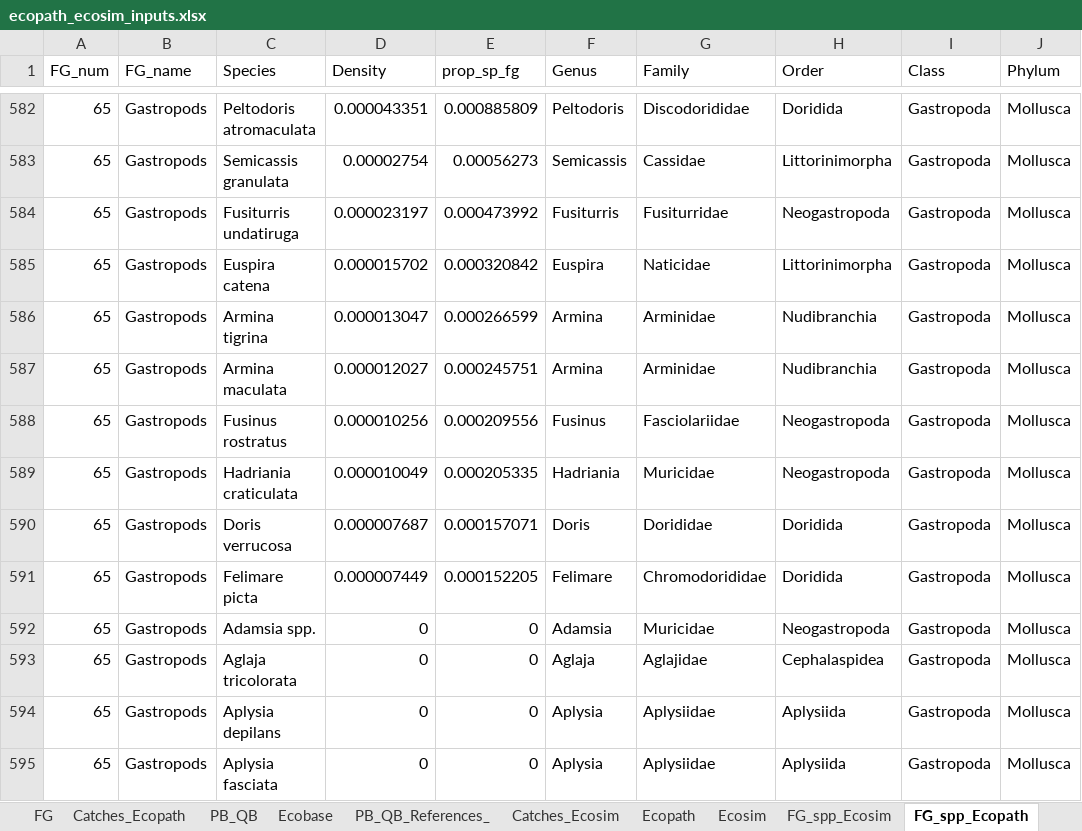
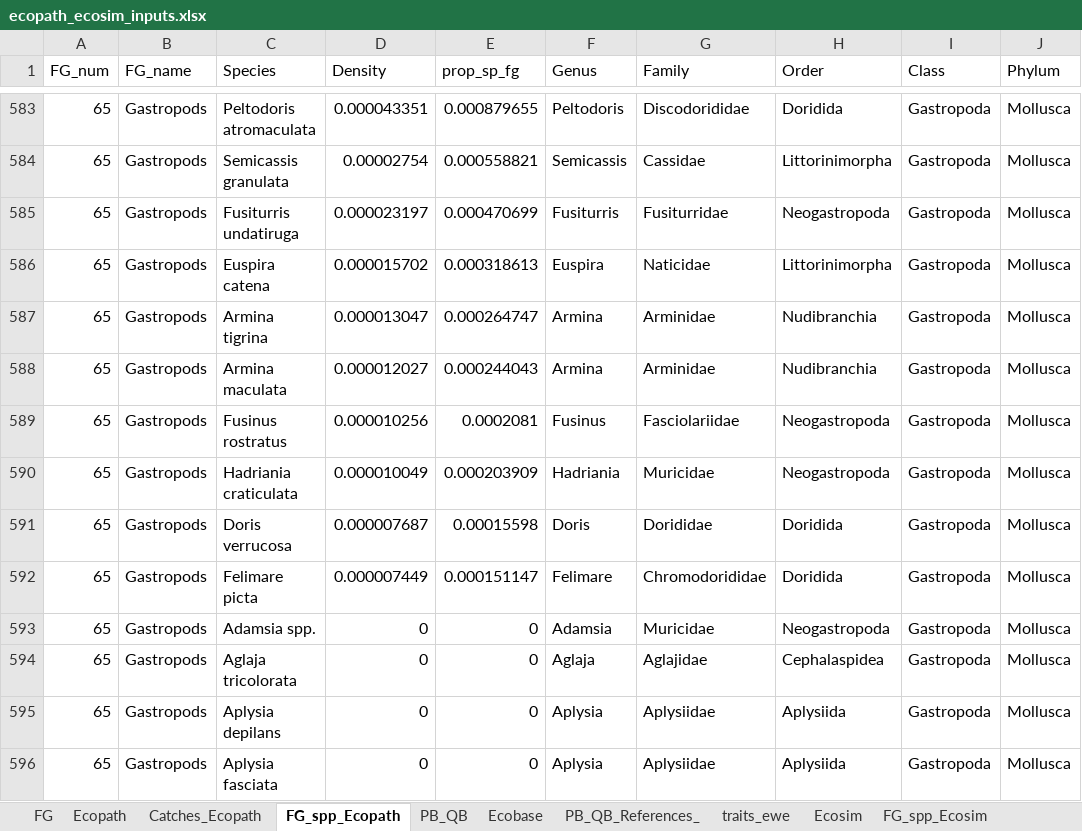
Before and after one commit to danielvilasgonzalez/WMed_EwE, an Excel workbook: scripts/downloads/ecopath_ecosim_inputs.xlsx, sheet FG_spp_Ecopath, drawn as a sheet; only a part is shown, gaps mark what is left out; values as stored, in another font and other column widths than the file's, no borders; addresses are those after the commit; the diff covers the shown part only; the diff names each change by its address in the sheet, - before the commit and + after, or states it on an @@ line.

```diff
--- a/scripts/downloads/ecopath_ecosim_inputs.xlsx (sheet FG_spp_Ecopath)
+++ b/scripts/downloads/ecopath_ecosim_inputs.xlsx (sheet FG_spp_Ecopath)
@@ sheet tab order changed: FG | Ecopath | Catches_Ecopath | FG_spp_Ecopath | PB_QB | Ecobase | PB_QB_References_ | traits_ewe | Ecosim | FG_spp_Ecosim @@
-E583 (prop_sp_fg): 0.000885809
+E583 (prop_sp_fg): 0.000879655
-E584 (prop_sp_fg): 0.00056273
+E584 (prop_sp_fg): 0.000558821
-E585 (prop_sp_fg): 0.000473992
+E585 (prop_sp_fg): 0.000470699
-E586 (prop_sp_fg): 0.000320842
+E586 (prop_sp_fg): 0.000318613
-E587 (prop_sp_fg): 0.000266599
+E587 (prop_sp_fg): 0.000264747
-E588 (prop_sp_fg): 0.000245751
+E588 (prop_sp_fg): 0.000244043
-E589 (prop_sp_fg): 0.000209556
+E589 (prop_sp_fg): 0.0002081
-E590 (prop_sp_fg): 0.000205335
+E590 (prop_sp_fg): 0.000203909
-E591 (prop_sp_fg): 0.000157071
+E591 (prop_sp_fg): 0.00015598
-E592 (prop_sp_fg): 0.000152205
+E592 (prop_sp_fg): 0.000151147
```
Also changed, not shown: 1 added row and 26 edited cells elsewhere in this sheet, sheet Ecosim, sheet FG_spp_Ecosim, sheet Ecopath, other sheet tabs, 25 other files.
